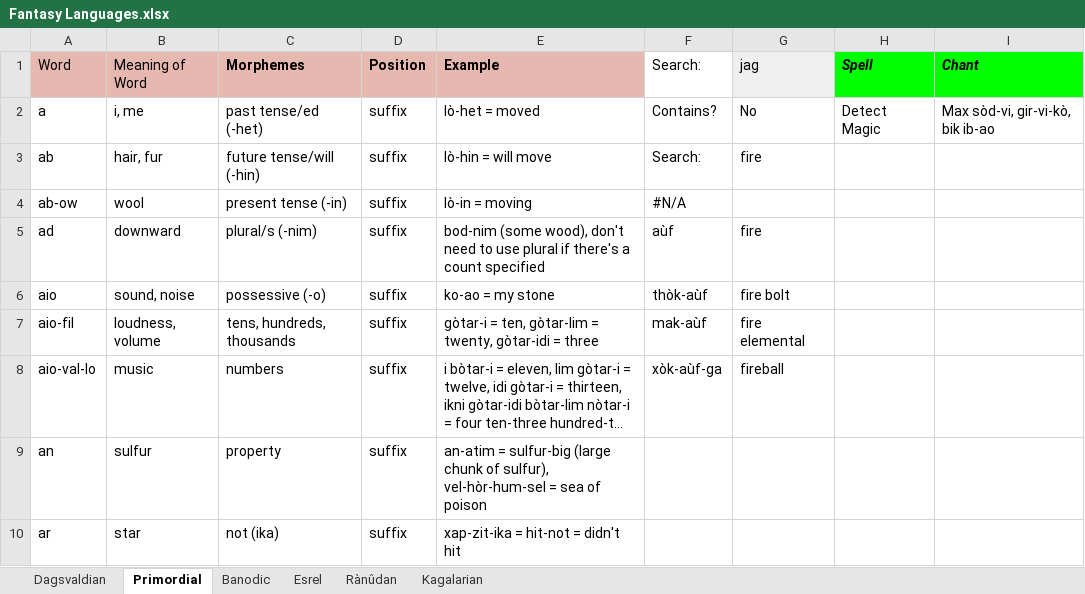
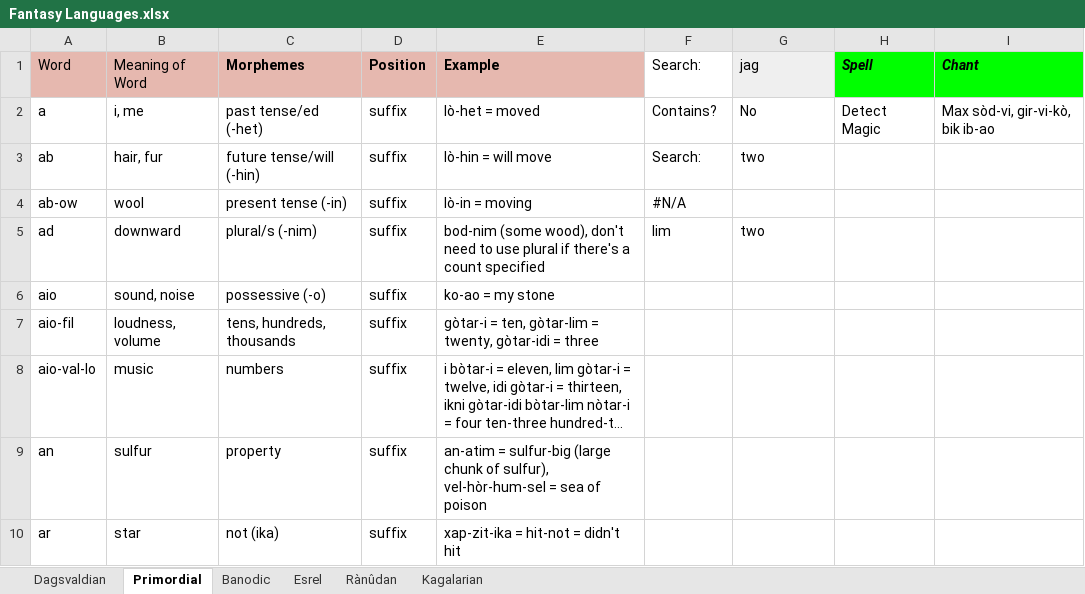
Before and after one commit to Oneo64/Aldpor, an Excel workbook: Conlangs/Fantasy Languages.xlsx, sheet Primordial, drawn as a sheet; only a part is shown; long unchanged cells end in …; values as stored, in another font and other column widths than the file's, no borders; charts and pictures not drawn; the diff names each change by its address in the sheet, - before the commit and + after, or states it on an @@ line.

```diff
--- a/Conlangs/Fantasy Languages.xlsx (sheet Primordial)
+++ b/Conlangs/Fantasy Languages.xlsx (sheet Primordial)
-G3 (jag): fire
+G3 (jag): two
-F5 (Search:): aùf
+F5 (Search:): lim
-G5 (jag): fire
+G5 (jag): two
-F6 (Search:): thòk-aùf
+F6 (Search:): (empty)
-G6 (jag): fire bolt
+G6 (jag): (empty)
-F7 (Search:): mak-aùf
+F7 (Search:): (empty)
-G7 (jag): fire elemental
+G7 (jag): (empty)
-F8 (Search:): xòk-aùf-ga
+F8 (Search:): (empty)
-G8 (jag): fireball
+G8 (jag): (empty)
```
Also changed, not shown: sheet Dagsvaldian, sheet Esrel, sheet Rànûdan.
